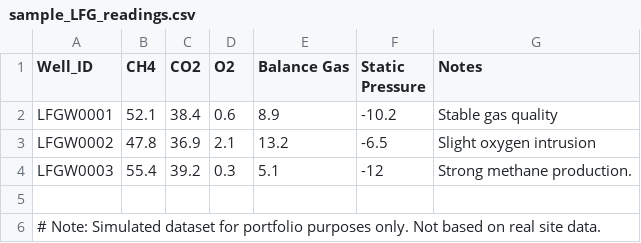
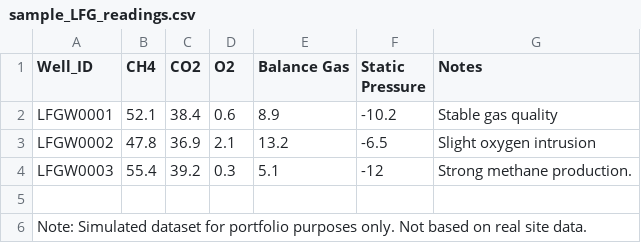
Before and after one commit to Paolo-G-Environmental/landfill-gas-monitoring-portfolio, a CSV file: sample_LFG_readings.csv, drawn as a sheet.

Commit message:
Update sample_LFG_readings.csv

```diff
--- a/sample_LFG_readings.csv
+++ b/sample_LFG_readings.csv
@@ -5,2 +5,2 @@ LFGW0003,55.4,39.2,0.3,5.1,-12,Strong methane production.
 
-# Note: Simulated dataset for portfolio purposes only. Not based on real site data.
+Note: Simulated dataset for portfolio purposes only. Not based on real site data.
```
